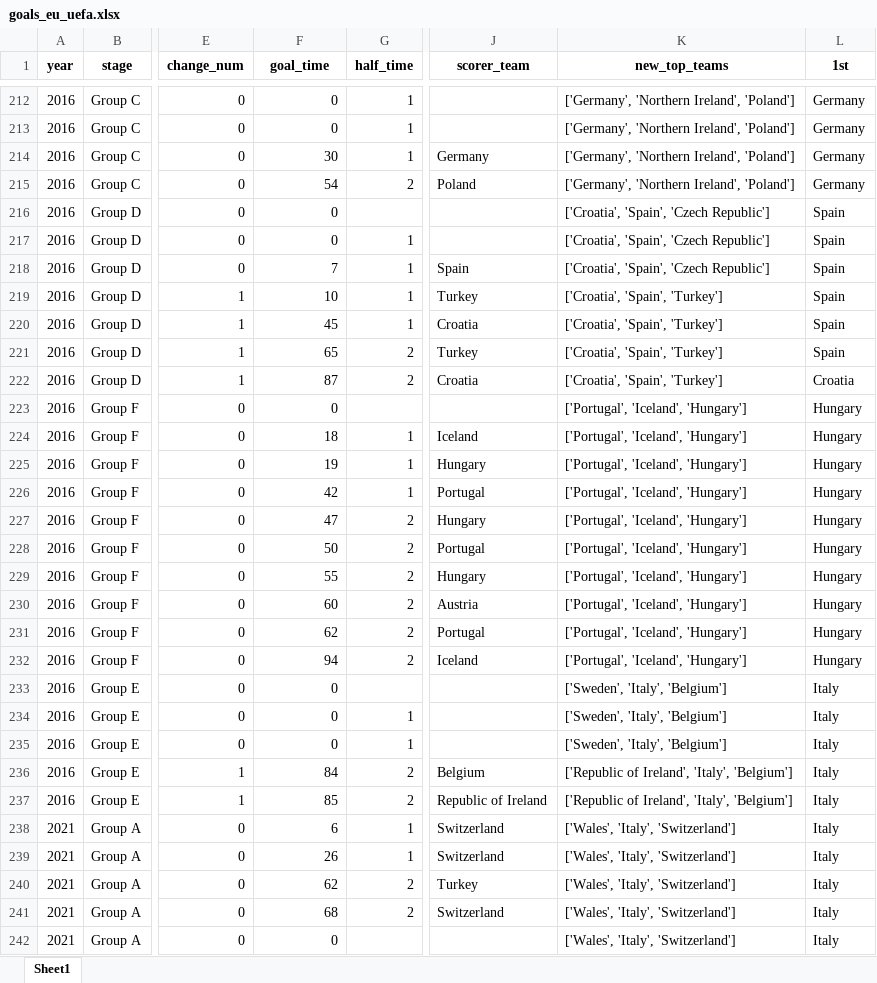
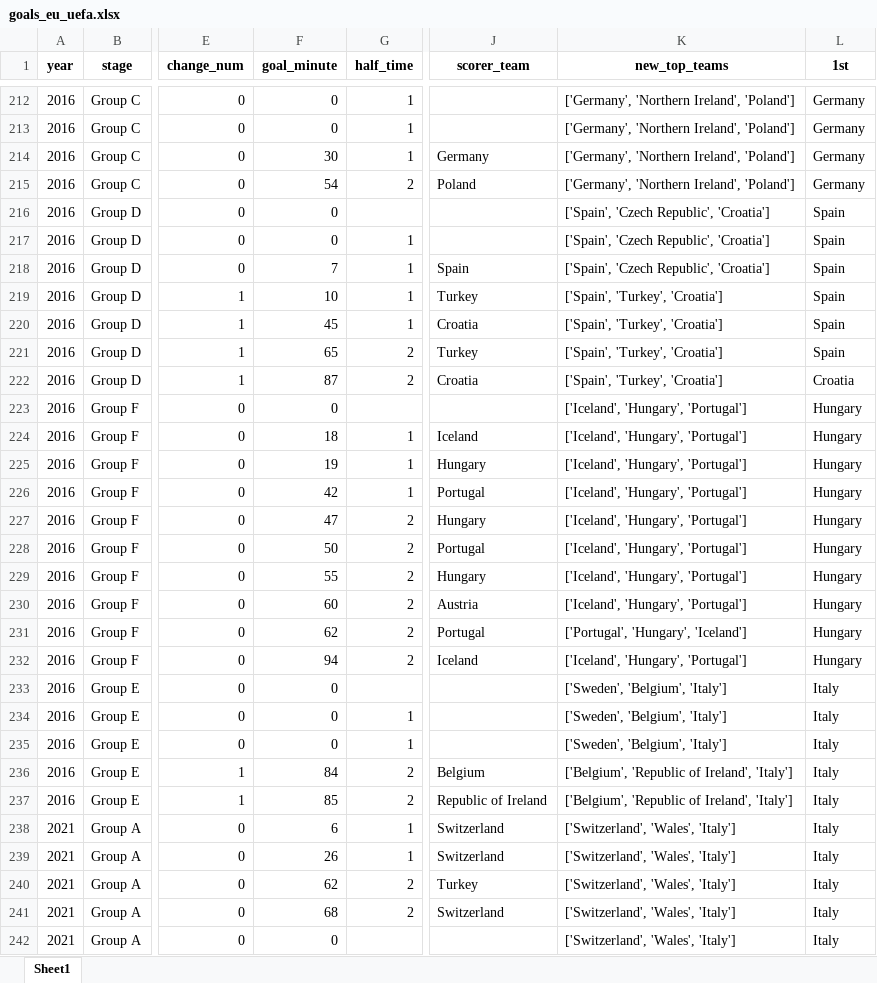
Before and after one commit to AEGDDI/tiebreak_wc, an Excel workbook: data/out/wiki/men/uefa/eu/goals_eu_uefa.xlsx, sheet Sheet1, drawn as a sheet; only a part is shown, gaps mark what is left out; values as stored, in another font and other column widths than the file's, no borders; the diff covers the shown part only; the diff names each change by its address in the sheet, - before the commit and + after, or states it on an @@ line.

```diff
--- a/data/out/wiki/men/uefa/eu/goals_eu_uefa.xlsx (sheet Sheet1)
+++ b/data/out/wiki/men/uefa/eu/goals_eu_uefa.xlsx (sheet Sheet1)
-F1: goal_time
+F1: goal_minute
-K216:K218 (new_top_teams): ['Croatia', 'Spain', 'Czech Republic']
+K216:K218 (new_top_teams): ['Spain', 'Czech Republic', 'Croatia']
-K219:K222 (new_top_teams): ['Croatia', 'Spain', 'Turkey']
+K219:K222 (new_top_teams): ['Spain', 'Turkey', 'Croatia']
-K223:K230 (new_top_teams): ['Portugal', 'Iceland', 'Hungary']
+K223:K230 (new_top_teams): ['Iceland', 'Hungary', 'Portugal']
-K231 (new_top_teams): ['Portugal', 'Iceland', 'Hungary']
+K231 (new_top_teams): ['Portugal', 'Hungary', 'Iceland']
-K232 (new_top_teams): ['Portugal', 'Iceland', 'Hungary']
+K232 (new_top_teams): ['Iceland', 'Hungary', 'Portugal']
-K233:K235 (new_top_teams): ['Sweden', 'Italy', 'Belgium']
+K233:K235 (new_top_teams): ['Sweden', 'Belgium', 'Italy']
-K236:K237 (new_top_teams): ['Republic of Ireland', 'Italy', 'Belgium']
+K236:K237 (new_top_teams): ['Belgium', 'Republic of Ireland', 'Italy']
-K238:K242 (new_top_teams): ['Wales', 'Italy', 'Switzerland']
+K238:K242 (new_top_teams): ['Switzerland', 'Wales', 'Italy']
```
Also changed, not shown: 171 edited cells elsewhere in this sheet, data/out/wiki/men/uefa/eu/mbm_eu_uefa.xlsx, 6 other files.
